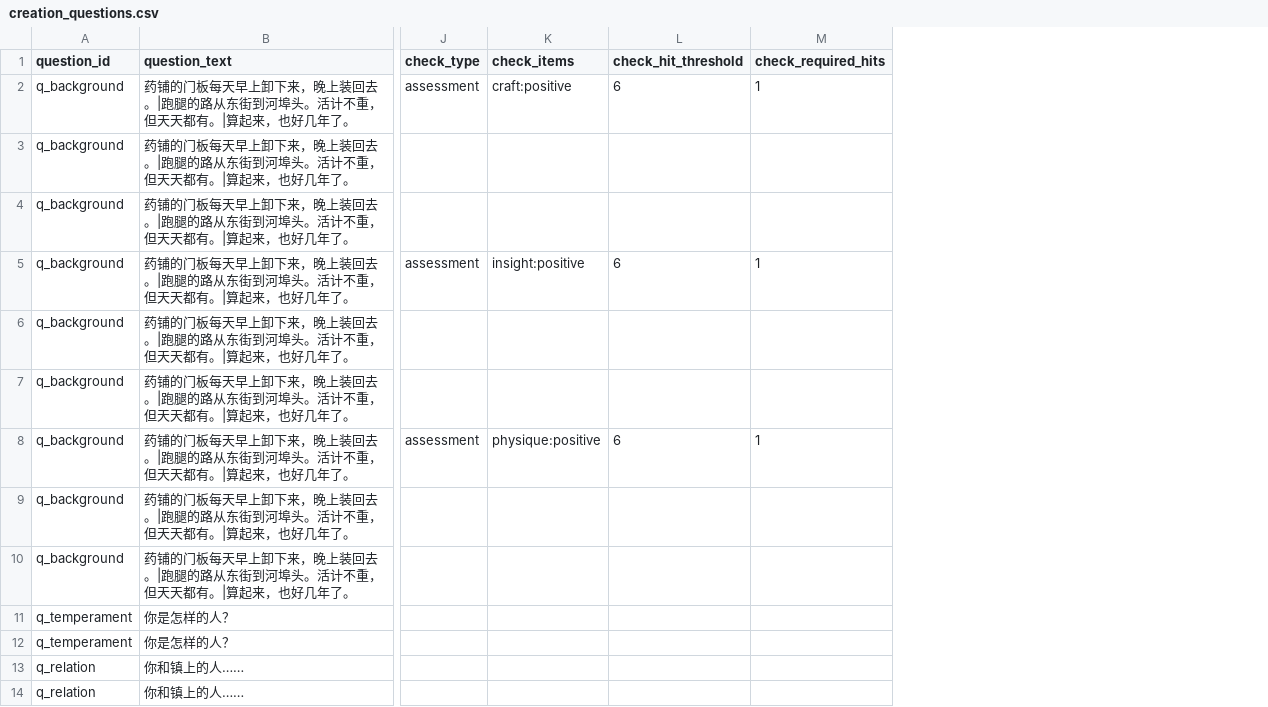
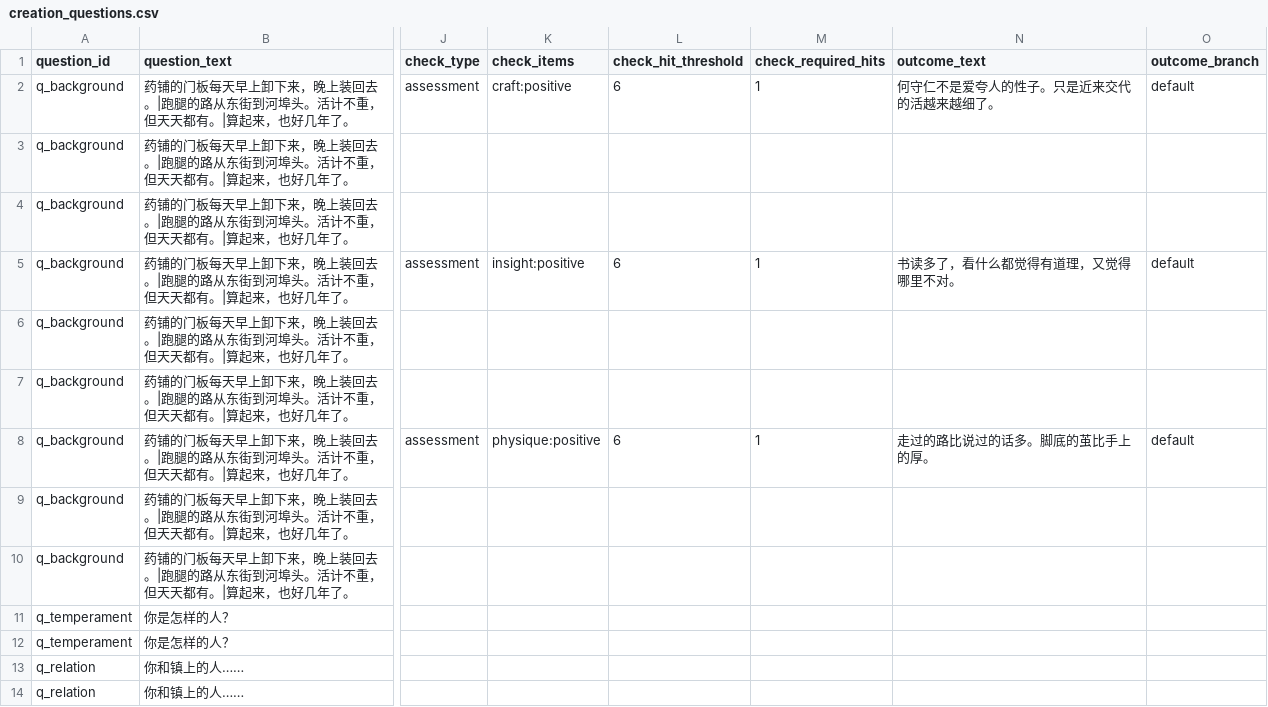
Before and after one commit to lwbiuchsjk/vibeTest, a CSV file: scripts/config/creation_questions.csv, drawn as a sheet; only a part is shown, gaps mark what is left out; the diff names each change by its address in the sheet, - before the commit and + after, or states it on an @@ line.

```diff
--- a/scripts/config/creation_questions.csv
+++ b/scripts/config/creation_questions.csv
+column N (outcome_text), rows 2-8: 何守仁不是爱夸人的性子。只是近来交代的活越来越细了。 |  |  | 书读多了，看什么都觉得有道理，又觉得哪里不对。 |  |  | 走过的路比说过的话多。脚底的茧比手上的厚。
+column O (outcome_branch), rows 2-8: default |  |  | default |  |  | default
```
Also changed, not shown: 7 other files.
